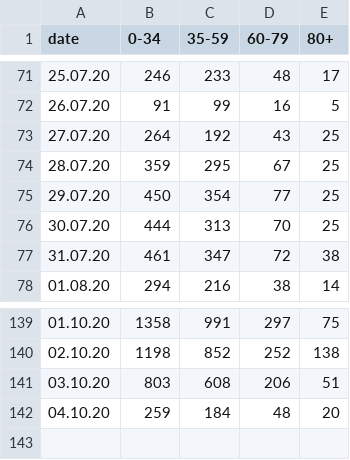
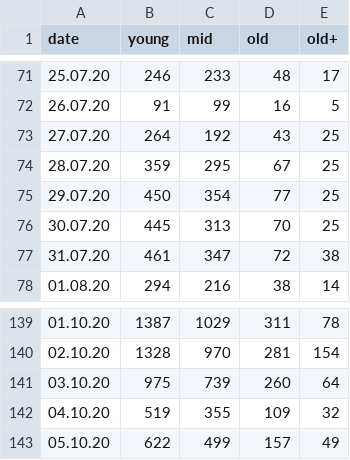
Before and after one commit to Priesemann-Group/covid19_npis_europe, a CSV file: data/Germany/new_cases.csv, drawn as a sheet; only a part is shown, gaps mark what is left out; the diff covers the shown part only.

```diff
--- a/data/Germany/new_cases.csv
+++ b/data/Germany/new_cases.csv
@@ -1 +1 @@
-date,0-34,35-59,60-79,80+
+date,young,mid,old,old+
@@ -75,3 +75,3 @@ date,0-34,35-59,60-79,80+
 29.07.20,450,354,77,25
-30.07.20,444,313,70,25
+30.07.20,445,313,70,25
 31.07.20,461,347,72,38
@@ -139,4 +139,5 @@ date,0-34,35-59,60-79,80+
-01.10.20,1358,991,297,75
-02.10.20,1198,852,252,138
-03.10.20,803,608,206,51
-04.10.20,259,184,48,20
+01.10.20,1387,1029,311,78
+02.10.20,1328,970,281,154
+03.10.20,975,739,260,64
+04.10.20,519,355,109,32
+05.10.20,622,499,157,49
```
Also changed, not shown: 32 edited cells elsewhere in this file, data/France/new_cases.csv, data/France/tests.csv, 8 other files.
